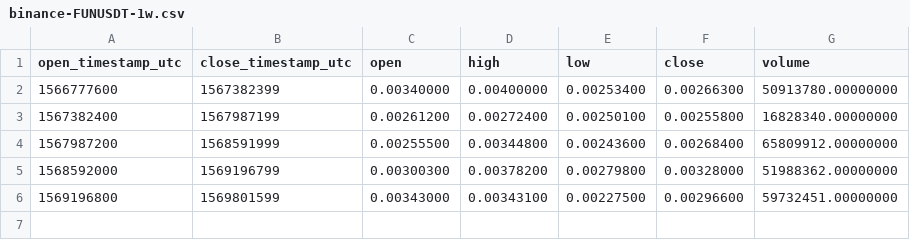
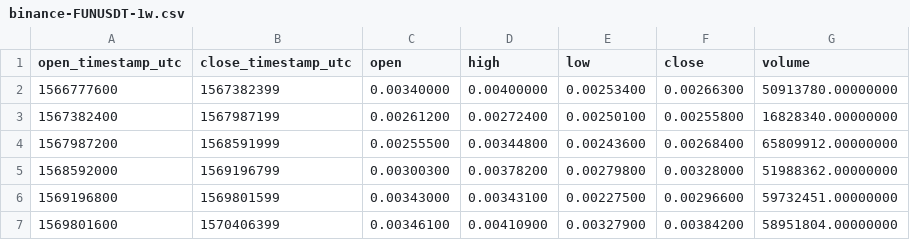
Before and after one commit to cryptobigbro/binance-FUNUSDT, a CSV file: binance-FUNUSDT-1w.csv, drawn as a sheet; the diff names each change by its address in the sheet, - before the commit and + after, or states it on an @@ line.

```diff
--- a/binance-FUNUSDT-1w.csv
+++ b/binance-FUNUSDT-1w.csv
+row 7: 1569801600 | 1570406399 | 0.00346100 | 0.00410900 | 0.00327900 | 0.00384200 | 58951804.00000000
```
Also changed, not shown: binance-FUNUSDT-1d.csv, binance-FUNUSDT-1h.csv, 1 other file.
